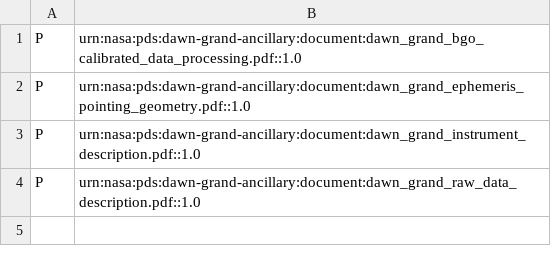
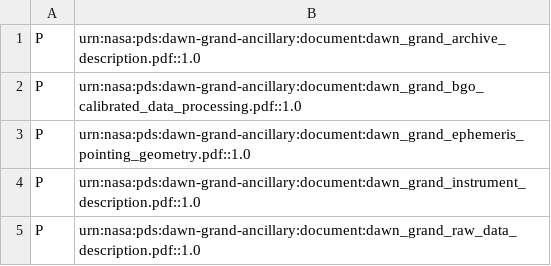
Before and after one commit to sbn-psi/grand-labels, a CSV file: dawn-grand-ancillary/document/collection_inventory_document.csv, drawn as a sheet.

Commit message:
Added archive description document to documents list

```diff
--- a/dawn-grand-ancillary/document/collection_inventory_document.csv
+++ b/dawn-grand-ancillary/document/collection_inventory_document.csv
@@ -1 +1,2 @@
+P,urn:nasa:pds:dawn-grand-ancillary:document:dawn_grand_archive_description.pdf::1.0
 P,urn:nasa:pds:dawn-grand-ancillary:document:dawn_grand_bgo_calibrated_data_processing.pdf::1.0
```
Also changed, not shown: 1 other file.
